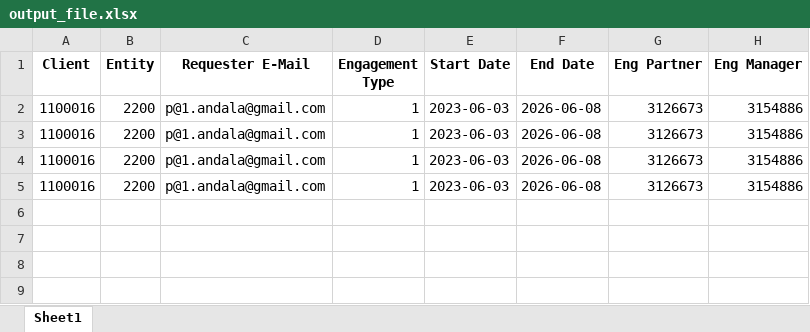
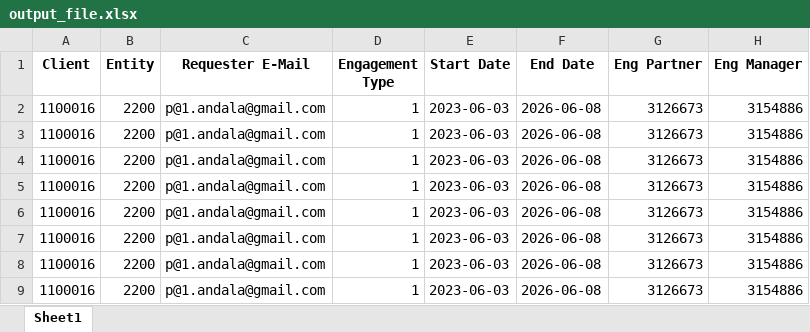
Before and after one commit to PAVANKUMAR4-A/API_Python, an Excel workbook: sample_synthetic/output_file.xlsx, sheet Sheet1, drawn as a sheet; values as stored, in another font and other column widths than the file's, no borders; the diff names each change by its address in the sheet, - before the commit and + after, or states it on an @@ line.

```diff
--- a/sample_synthetic/output_file.xlsx (sheet Sheet1)
+++ b/sample_synthetic/output_file.xlsx (sheet Sheet1)
+row 6: 1100016 | 2200 | p@1.andala@gmail.com | 1 | 2023-06-03 | 2026-06-08 | 3126673 | 3154886
+row 7: 1100016 | 2200 | p@1.andala@gmail.com | 1 | 2023-06-03 | 2026-06-08 | 3126673 | 3154886
+row 8: 1100016 | 2200 | p@1.andala@gmail.com | 1 | 2023-06-03 | 2026-06-08 | 3126673 | 3154886
+row 9: 1100016 | 2200 | p@1.andala@gmail.com | 1 | 2023-06-03 | 2026-06-08 | 3126673 | 3154886
```
Also changed, not shown: sample_synthetic/DB_Tables.xlsx, sample_synthetic/concat_dataframe_final.xlsx, 5 other files.
